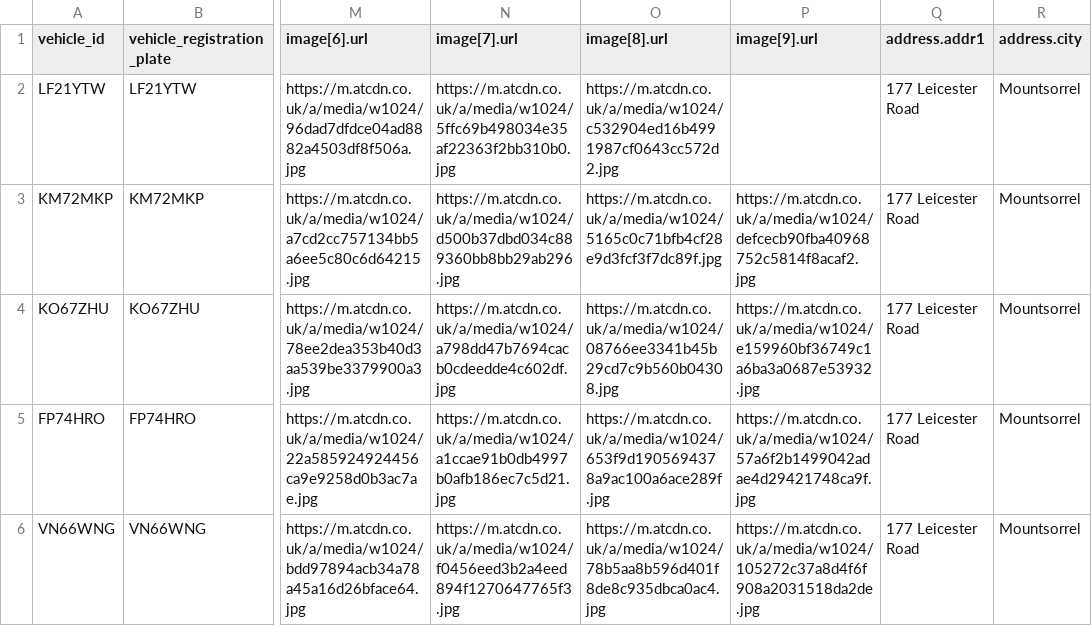
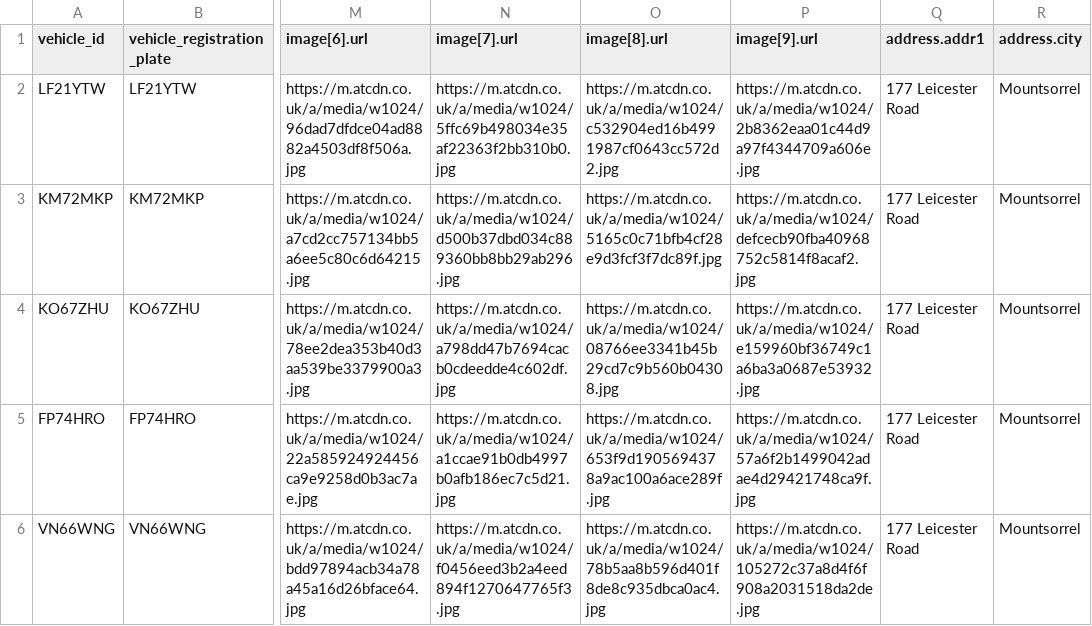
Before and after one commit to oli-a11y/albar-meta-feed, a CSV file: facebook_inventory.csv, drawn as a sheet; only a part is shown, gaps mark what is left out; the diff names each change by its address in the sheet, - before the commit and + after, or states it on an @@ line.

```diff
--- a/facebook_inventory.csv
+++ b/facebook_inventory.csv
-P2 (image[9].url): (empty)
+P2 (image[9].url): https://m.atcdn.co.uk/a/media/w1024/2b8362eaa01c44d9a97f4344709a606e.jpg
```
